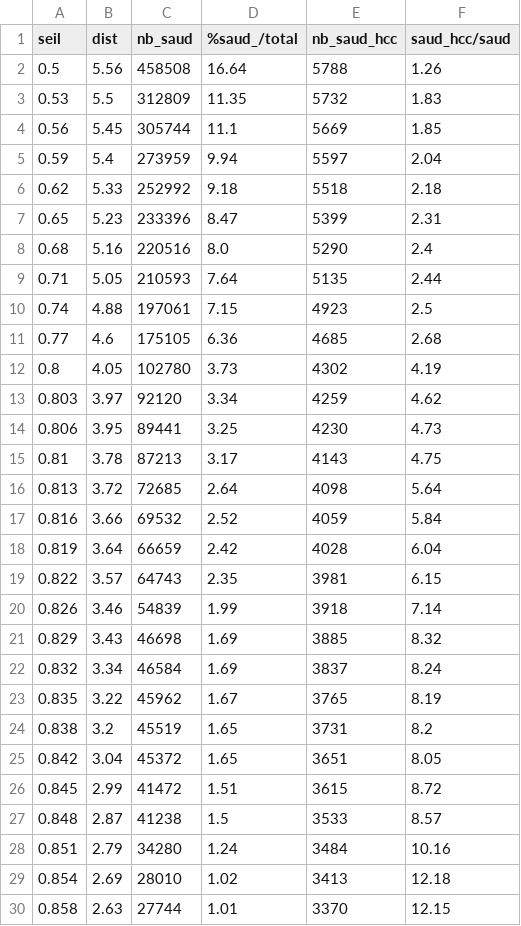
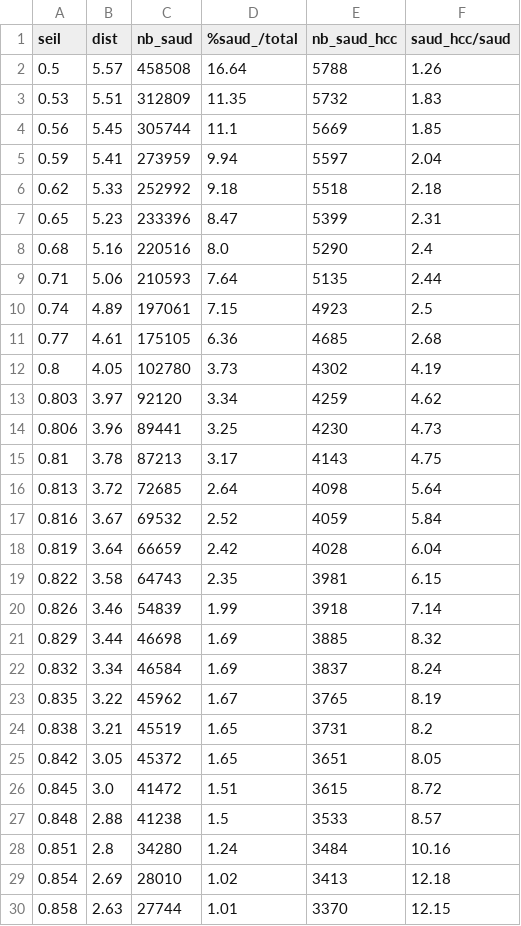
Before and after one commit to Maison-de-la-Simulation/AIME-2025, a CSV file: reports_iteratif/sAUD_threshold_search/xgboost/wass_dist_by_threshold_iteration_1.csv, drawn as a sheet; only a part is shown; the diff covers the shown part only.

```diff
--- a/reports_iteratif/sAUD_threshold_search/xgboost/wass_dist_by_threshold_iteration_1.csv
+++ b/reports_iteratif/sAUD_threshold_search/xgboost/wass_dist_by_threshold_iteration_1.csv
@@ -1,6 +1,6 @@
 seil,dist,nb_saud,%saud_/total,nb_saud_hcc,saud_hcc/saud
-0.5,5.56,458508,16.64,5788,1.26
-0.53,5.5,312809,11.35,5732,1.83
+0.5,5.57,458508,16.64,5788,1.26
+0.53,5.51,312809,11.35,5732,1.83
 0.56,5.45,305744,11.1,5669,1.85
-0.59,5.4,273959,9.94,5597,2.04
+0.59,5.41,273959,9.94,5597,2.04
 0.62,5.33,252992,9.18,5518,2.18
@@ -8,22 +8,22 @@ seil,dist,nb_saud,%saud_/total,nb_saud_hcc,saud_hcc/saud
 0.68,5.16,220516,8.0,5290,2.4
-0.71,5.05,210593,7.64,5135,2.44
-0.74,4.88,197061,7.15,4923,2.5
-0.77,4.6,175105,6.36,4685,2.68
+0.71,5.06,210593,7.64,5135,2.44
+0.74,4.89,197061,7.15,4923,2.5
+0.77,4.61,175105,6.36,4685,2.68
 0.8,4.05,102780,3.73,4302,4.19
 0.803,3.97,92120,3.34,4259,4.62
-0.806,3.95,89441,3.25,4230,4.73
+0.806,3.96,89441,3.25,4230,4.73
 0.81,3.78,87213,3.17,4143,4.75
 0.813,3.72,72685,2.64,4098,5.64
-0.816,3.66,69532,2.52,4059,5.84
+0.816,3.67,69532,2.52,4059,5.84
 0.819,3.64,66659,2.42,4028,6.04
-0.822,3.57,64743,2.35,3981,6.15
+0.822,3.58,64743,2.35,3981,6.15
 0.826,3.46,54839,1.99,3918,7.14
-0.829,3.43,46698,1.69,3885,8.32
+0.829,3.44,46698,1.69,3885,8.32
 0.832,3.34,46584,1.69,3837,8.24
 0.835,3.22,45962,1.67,3765,8.19
-0.838,3.2,45519,1.65,3731,8.2
-0.842,3.04,45372,1.65,3651,8.05
-0.845,2.99,41472,1.51,3615,8.72
-0.848,2.87,41238,1.5,3533,8.57
-0.851,2.79,34280,1.24,3484,10.16
+0.838,3.21,45519,1.65,3731,8.2
+0.842,3.05,45372,1.65,3651,8.05
+0.845,3.0,41472,1.51,3615,8.72
+0.848,2.88,41238,1.5,3533,8.57
+0.851,2.8,34280,1.24,3484,10.16
 0.854,2.69,28010,1.02,3413,12.18
```
Also changed, not shown: 32 edited cells elsewhere in this file, reports_iteratif/identified_saud/stats/xgboost/saud_stats_xgboost_itaration_1.csv, 16 other files.
